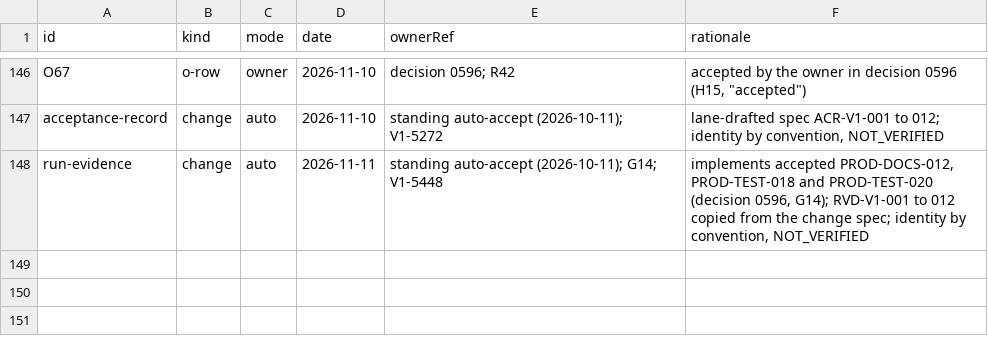
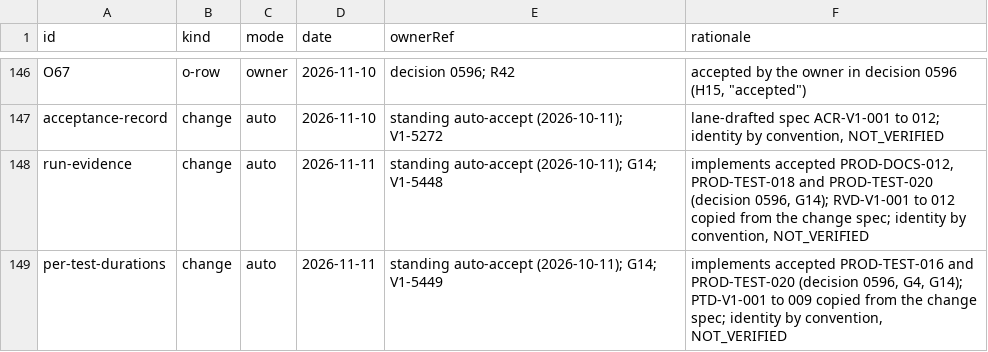
Before and after one commit to beamfall/corvint, a TSV file: docs/specs/openspec/acceptance-log.tsv, drawn as a sheet; only a part is shown, gaps mark what is left out.

Commit message:
Add the per-test durations V1 spec from the change requirements
Copies PTD-V1-001 to PTD-V1-009 from the per-test-durations change into
docs/specs/per-test-durations-v1.md, records the change's
auto-acceptance under G14 in the acceptance log, regenerates
REQUIREMENTS.tsv, INDEX.json and README.md, and ticks task 1.

Corvint-Ticket: V1-5449

```diff
--- a/docs/specs/openspec/acceptance-log.tsv
+++ b/docs/specs/openspec/acceptance-log.tsv
@@ -148 +148,2 @@ acceptance-record	change	auto	2026-11-10	standing auto-accept (2026-10-11); V1-5
 run-evidence	change	auto	2026-11-11	standing auto-accept (2026-10-11); G14; V1-5448	implements accepted PROD-DOCS-012, PROD-TEST-018 and PROD-TEST-020 (decision 0596, G14); RVD-V1-001 to 012 copied from the change spec; identity by convention, NOT_VERIFIED
+per-test-durations	change	auto	2026-11-11	standing auto-accept (2026-10-11); G14; V1-5449	implements accepted PROD-TEST-016 and PROD-TEST-020 (decision 0596, G4, G14); PTD-V1-001 to 009 copied from the change spec; identity by convention, NOT_VERIFIED
```
Also changed, not shown: 5 other files.
